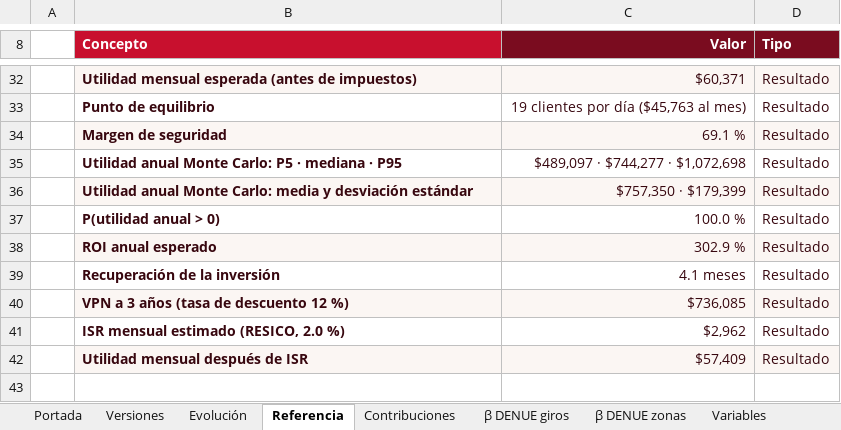
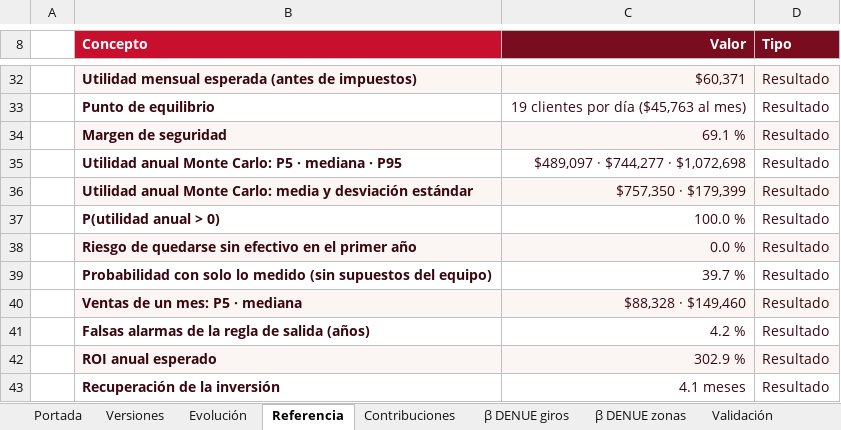
Before and after one commit to Maikolv/coatl, an Excel workbook: entregables/COATL_Libro_Tecnico.xlsx, sheet Referencia, drawn as a sheet; only a part is shown, gaps mark what is left out; the shorter side is filled out with more unchanged rows; values as stored, in another font and other column widths than the file's, no borders; charts and pictures not drawn; the diff names each change by its address in the sheet, - before the commit and + after, or states it on an @@ line.

```diff
--- a/entregables/COATL_Libro_Tecnico.xlsx (sheet Referencia)
+++ b/entregables/COATL_Libro_Tecnico.xlsx (sheet Referencia)
+sheet tab: Validación
+row 38:  | Riesgo de quedarse sin efectivo en el primer año | 0.0 % | Resultado
+row 39:  | Probabilidad con solo lo medido (sin supuestos del equipo) | 39.7 % | Resultado
+row 40:  | Ventas de un mes: P5 · mediana | $88,328 · $149,460 | Resultado
+row 41:  | Falsas alarmas de la regla de salida (años) | 4.2 % | Resultado
```
Also changed, not shown: sheet β DENUE giros, sheet β DENUE zonas, sheet Portada, sheet Zonas, sheet Versiones, sheet Giros, other sheet tabs, charts or pictures, assets/plantillas/COATL-plantilla-empresa.xlsx, 12 other files.
